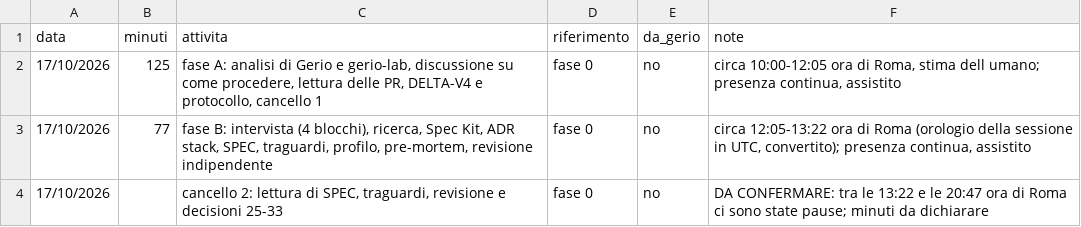
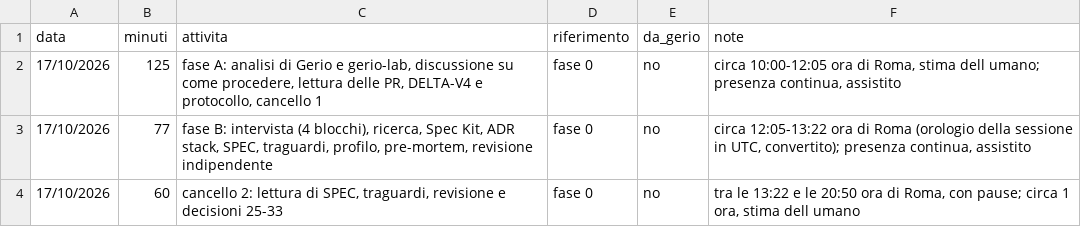
Before and after one commit to samueleniccolai-dev/planforhome, a CSV file: metrics/tempo-umano.csv, drawn as a sheet.

Commit message:
docs(metrics): human time for gate 2

```diff
--- a/metrics/tempo-umano.csv
+++ b/metrics/tempo-umano.csv
@@ -3,2 +3,2 @@ data,minuti,attivita,riferimento,da_gerio,note
 17/10/2026,77,"fase B: intervista (4 blocchi), ricerca, Spec Kit, ADR stack, SPEC, traguardi, profilo, pre-mortem, revisione indipendente",fase 0,no,"circa 12:05-13:22 ora di Roma (orologio della sessione in UTC, convertito); presenza continua, assistito"
-17/10/2026,,"cancello 2: lettura di SPEC, traguardi, revisione e decisioni 25-33",fase 0,no,"DA CONFERMARE: tra le 13:22 e le 20:47 ora di Roma ci sono state pause; minuti da dichiarare"
+17/10/2026,60,"cancello 2: lettura di SPEC, traguardi, revisione e decisioni 25-33",fase 0,no,"tra le 13:22 e le 20:50 ora di Roma, con pause; circa 1 ora, stima dell umano"
```
